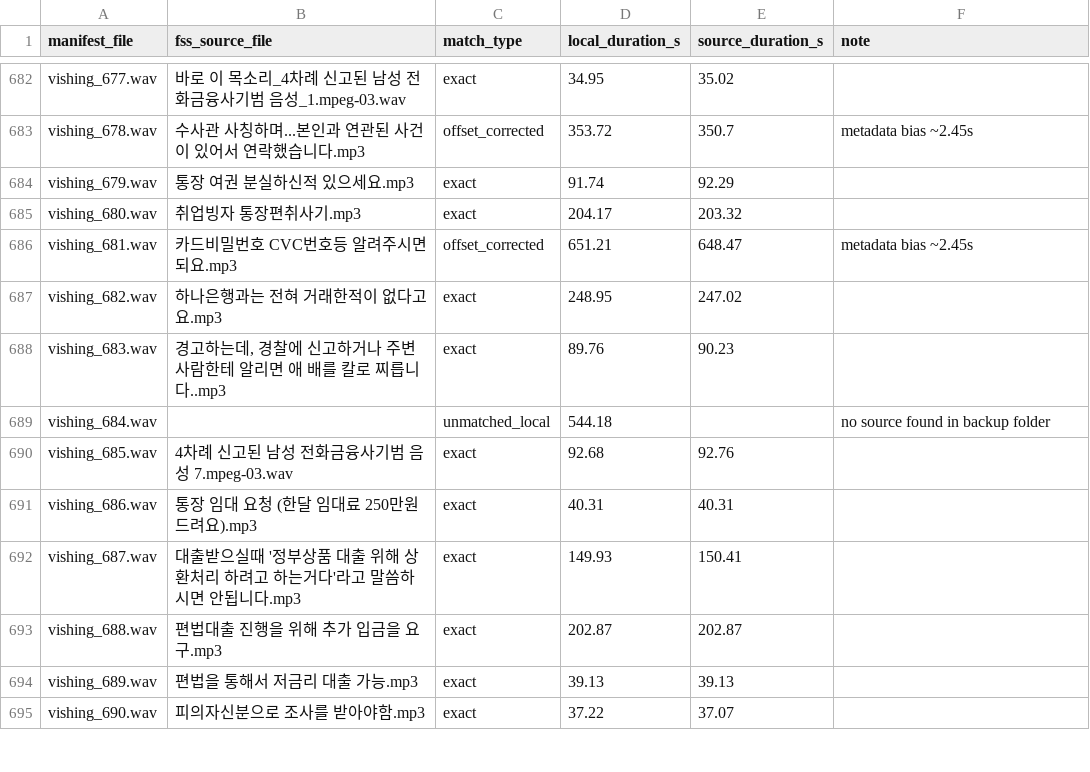
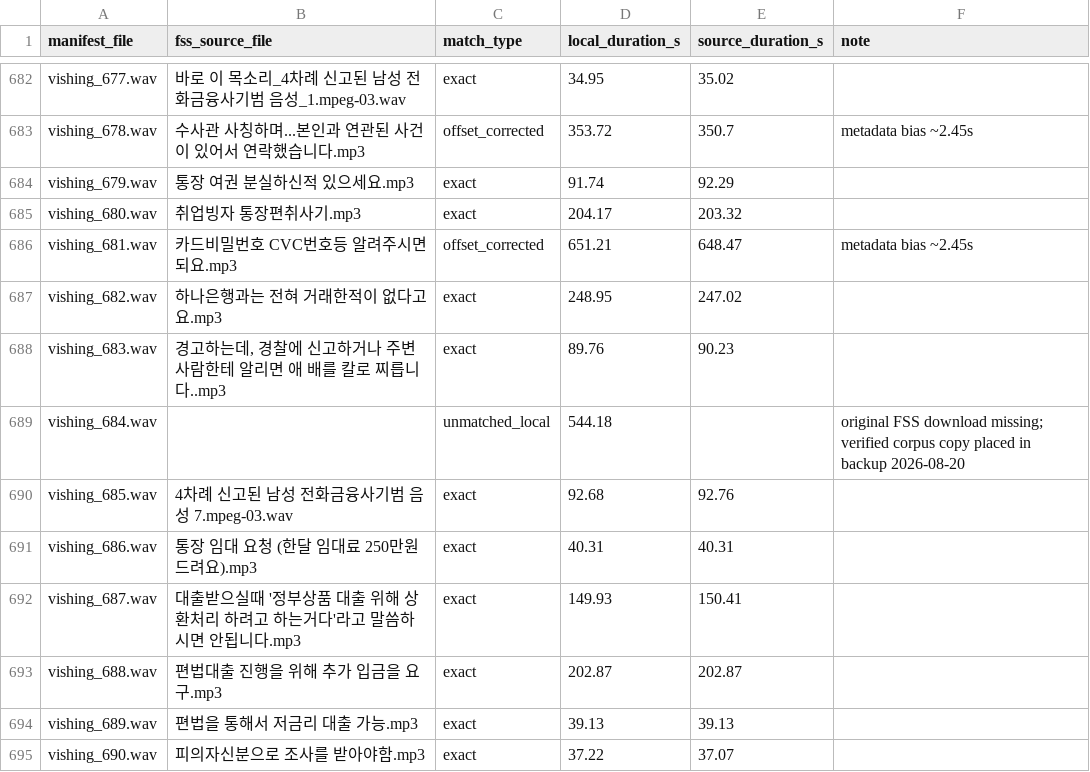
Before and after one commit to selfcontrol7/Korean_Voice_Phishing_Detection, a CSV file: Multimodal/data/fss_source_file_mapping.csv, drawn as a sheet; only a part is shown, gaps mark what is left out.

Commit message:
Note verified backup copy for vishing_684 in provenance mapping

```diff
--- a/Multimodal/data/fss_source_file_mapping.csv
+++ b/Multimodal/data/fss_source_file_mapping.csv
@@ -688,3 +688,3 @@ vishing_682.wav,하나은행과는 전혀 거래한적이 없다고요.mp3,exact
 vishing_683.wav,"경고하는데, 경찰에 신고하거나 주변 사람한테 알리면 애 배를 칼로 찌릅니다..mp3",exact,89.76,90.23,
-vishing_684.wav,,unmatched_local,544.18,,no source found in backup folder
+vishing_684.wav,,unmatched_local,544.18,,original FSS download missing; verified corpus copy placed in backup 2026-08-20
 vishing_685.wav,4차례 신고된 남성 전화금융사기범 음성 7.mpeg-03.wav,exact,92.68,92.76,
```
